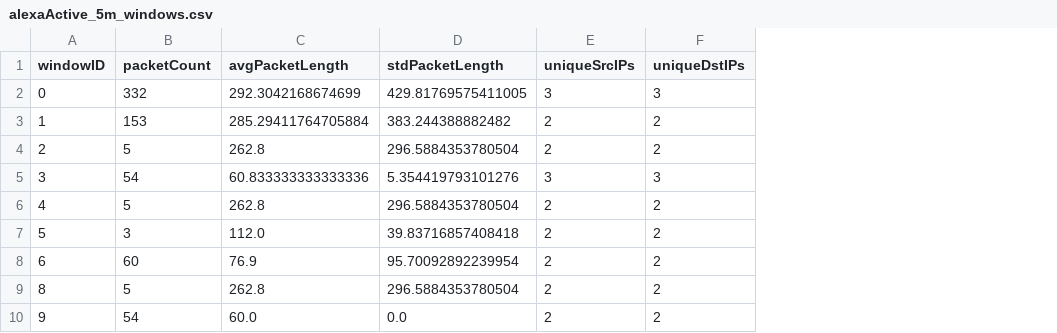
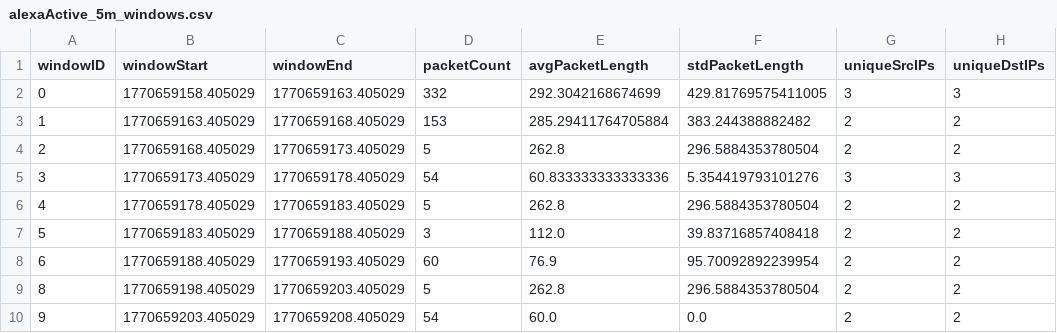
Before and after one commit to KaiPatel22/SpywareProject, a CSV file: data/alexaActive_5m_windows.csv, drawn as a sheet; only a part is shown; the diff names each change by its address in the sheet, - before the commit and + after, or states it on an @@ line.

```diff
--- a/data/alexaActive_5m_windows.csv
+++ b/data/alexaActive_5m_windows.csv
+column B (windowStart), rows 2-10: 1770659158.405029 | 1770659163.405029 | 1770659168.405029 | 1770659173.405029 | 1770659178.405029 | 1770659183.405029 | 1770659188.405029 | 1770659198.405029 | 1770659203.405029
+column C (windowEnd), rows 2-10: 1770659163.405029 | 1770659168.405029 | 1770659173.405029 | 1770659178.405029 | 1770659183.405029 | 1770659188.405029 | 1770659193.405029 | 1770659203.405029 | 1770659208.405029
```
Also changed, not shown: 4 other files.
